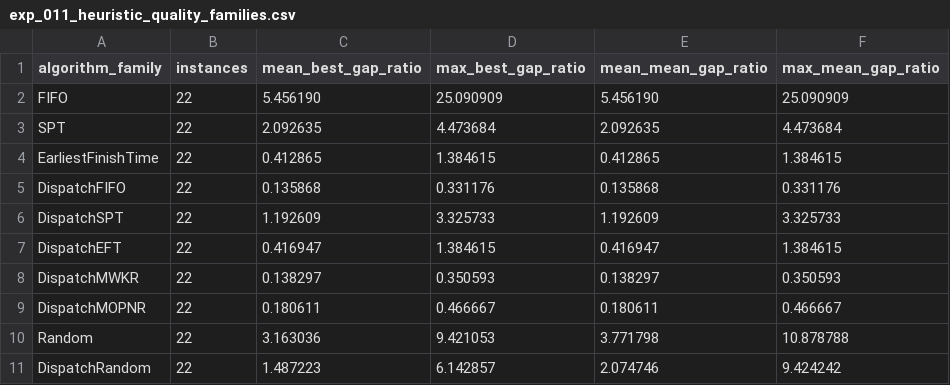
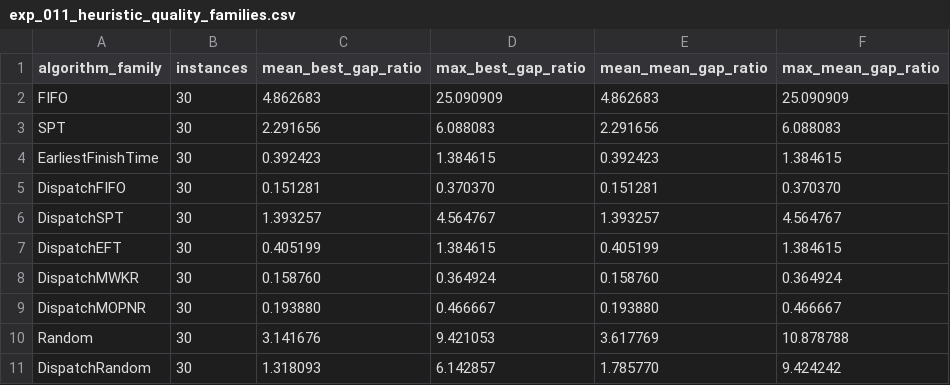
Before and after one commit to i-m-a-g-nation/fjsp-agv-rl-research, a CSV file: experiments/results/exp_011_heuristic_quality_families.csv, drawn as a sheet.

```diff
--- a/experiments/results/exp_011_heuristic_quality_families.csv
+++ b/experiments/results/exp_011_heuristic_quality_families.csv
@@ -1,11 +1,11 @@
 algorithm_family,instances,mean_best_gap_ratio,max_best_gap_ratio,mean_mean_gap_ratio,max_mean_gap_ratio
-FIFO,22,5.456190,25.090909,5.456190,25.090909
-SPT,22,2.092635,4.473684,2.092635,4.473684
-EarliestFinishTime,22,0.412865,1.384615,0.412865,1.384615
-DispatchFIFO,22,0.135868,0.331176,0.135868,0.331176
-DispatchSPT,22,1.192609,3.325733,1.192609,3.325733
-DispatchEFT,22,0.416947,1.384615,0.416947,1.384615
-DispatchMWKR,22,0.138297,0.350593,0.138297,0.350593
-DispatchMOPNR,22,0.180611,0.466667,0.180611,0.466667
-Random,22,3.163036,9.421053,3.771798,10.878788
-DispatchRandom,22,1.487223,6.142857,2.074746,9.424242
+FIFO,30,4.862683,25.090909,4.862683,25.090909
+SPT,30,2.291656,6.088083,2.291656,6.088083
+EarliestFinishTime,30,0.392423,1.384615,0.392423,1.384615
+DispatchFIFO,30,0.151281,0.370370,0.151281,0.370370
+DispatchSPT,30,1.393257,4.564767,1.393257,4.564767
+DispatchEFT,30,0.405199,1.384615,0.405199,1.384615
+DispatchMWKR,30,0.158760,0.364924,0.158760,0.364924
+DispatchMOPNR,30,0.193880,0.466667,0.193880,0.466667
+Random,30,3.141676,9.421053,3.617769,10.878788
+DispatchRandom,30,1.318093,6.142857,1.785770,9.424242
```
Also changed, not shown: experiments/results/exp_009_cpsat_benchmark_matrix_runs.csv, experiments/results/exp_009_cpsat_benchmark_matrix_summary.csv, 27 other files.
